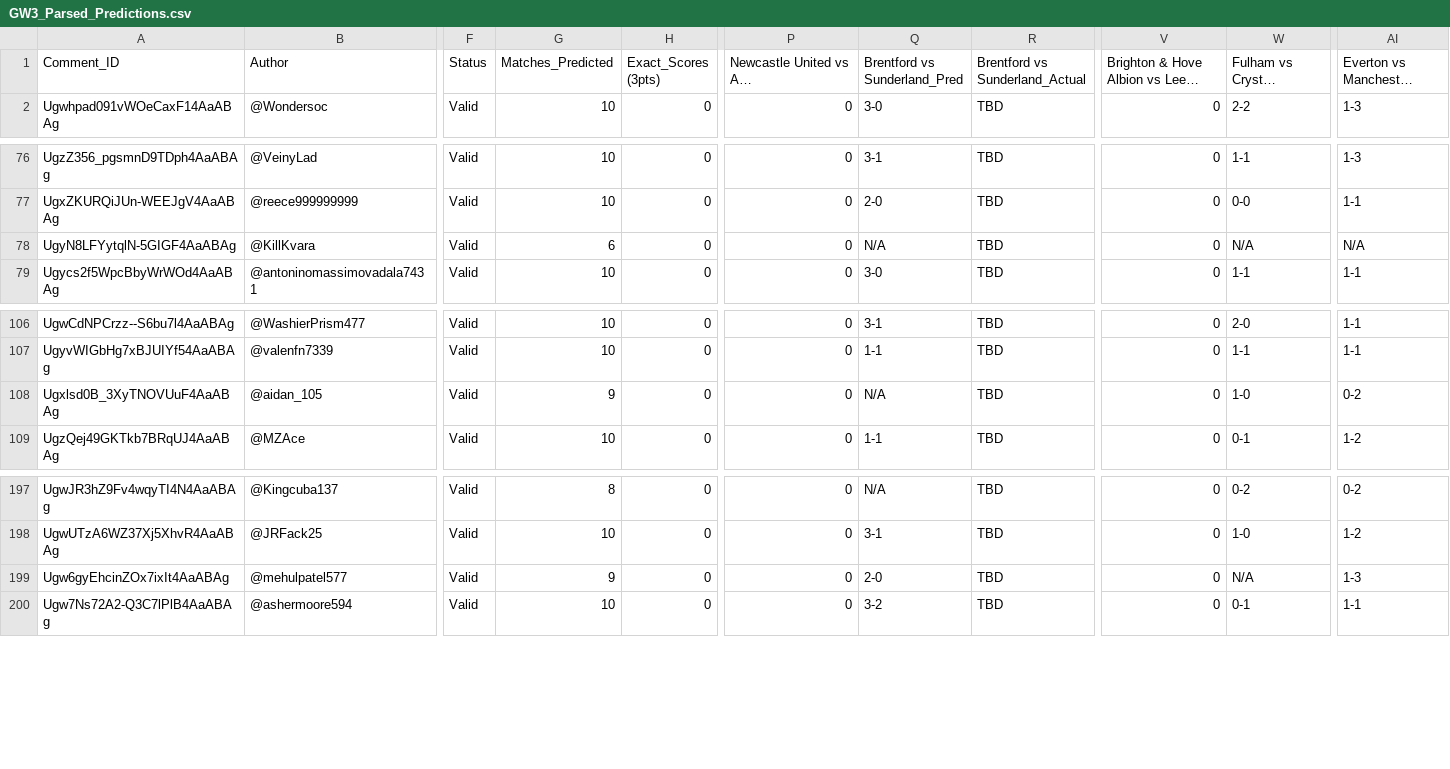
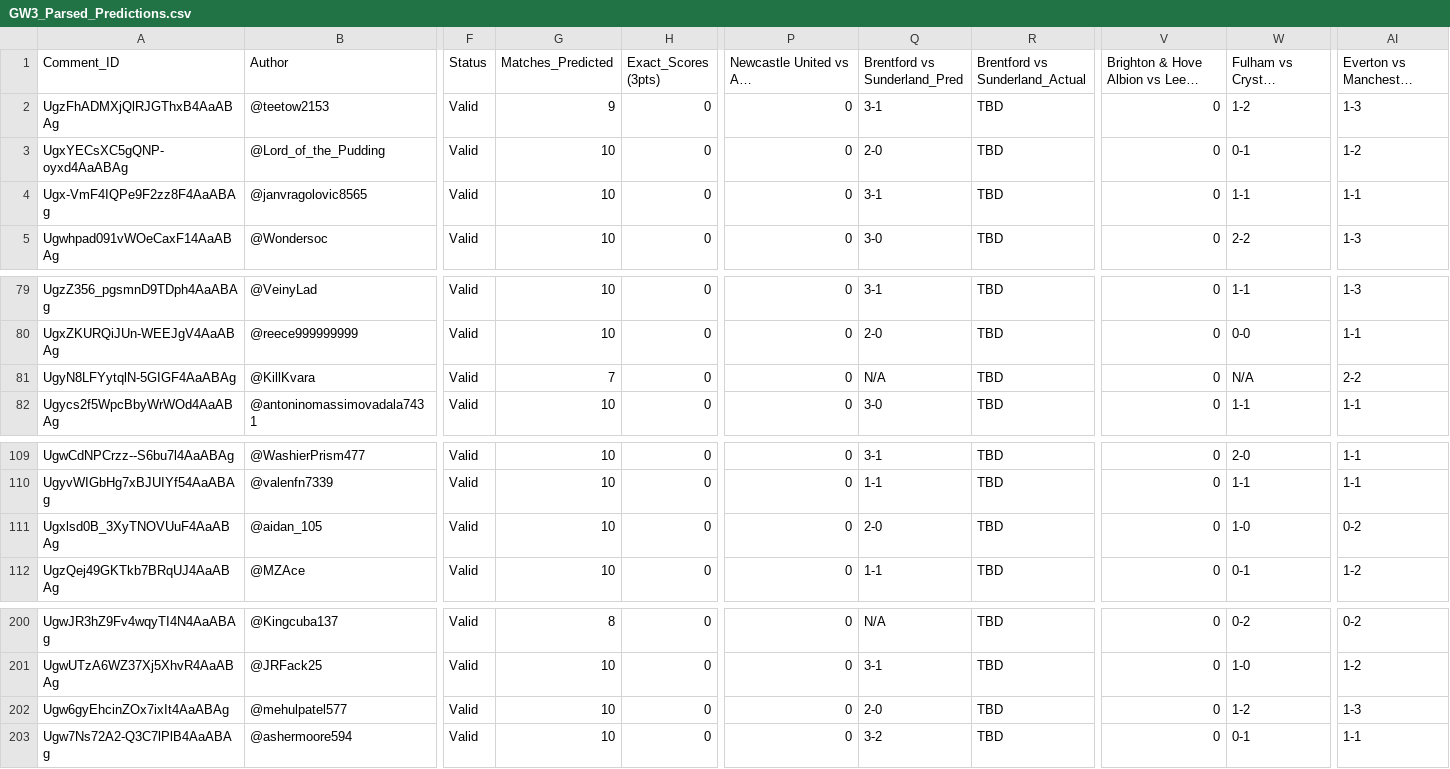
Before and after one commit to AviBomb/premier-league-predictions-tracker, a CSV file: exports/GW3_Parsed_Predictions.csv, drawn as a sheet; only a part is shown, gaps mark what is left out; long unchanged cells end in …; addresses are those after the commit; rows hold the shown columns only; the diff names each change by its address in the sheet, - before the commit and + after, or states it on an @@ line.

```diff
--- a/exports/GW3_Parsed_Predictions.csv
+++ b/exports/GW3_Parsed_Predictions.csv
+row 2: UgzFhADMXjQlRJGThxB4AaABAg | @teetow2153 | Valid | 9 | 0 | 0 | 3-1 | TBD | 0 | 1-2 | 1-3
+row 3: UgxYECsXC5gQNP-oyxd4AaABAg | @Lord_of_the_Pudding | Valid | 10 | 0 | 0 | 2-0 | TBD | 0 | 0-1 | 1-2
+row 4: Ugx-VmF4IQPe9F2zz8F4AaABAg | @janvragolovic8565 | Valid | 10 | 0 | 0 | 3-1 | TBD | 0 | 1-1 | 1-1
-G81 (Matches_Predicted): 6
+G81 (Matches_Predicted): 7
-AI81: N/A
+AI81: 2-2
-G111 (Matches_Predicted): 9
+G111 (Matches_Predicted): 10
-Q111 (Brentford vs Sunderland_Pred): N/A
+Q111 (Brentford vs Sunderland_Pred): 2-0
-G202 (Matches_Predicted): 9
+G202 (Matches_Predicted): 10
-W202 (Fulham vs Crystal Palace_Pred): N/A
+W202 (Fulham vs Crystal Palace_Pred): 1-2
```
Also changed, not shown: data/sample_comments_gw3.csv, exports/Cumulative_Leaderboard.csv, 6 other files.
